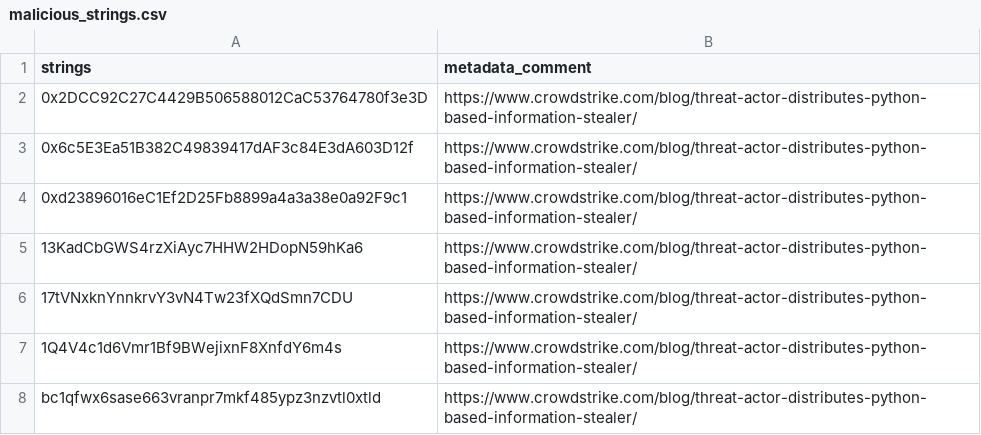
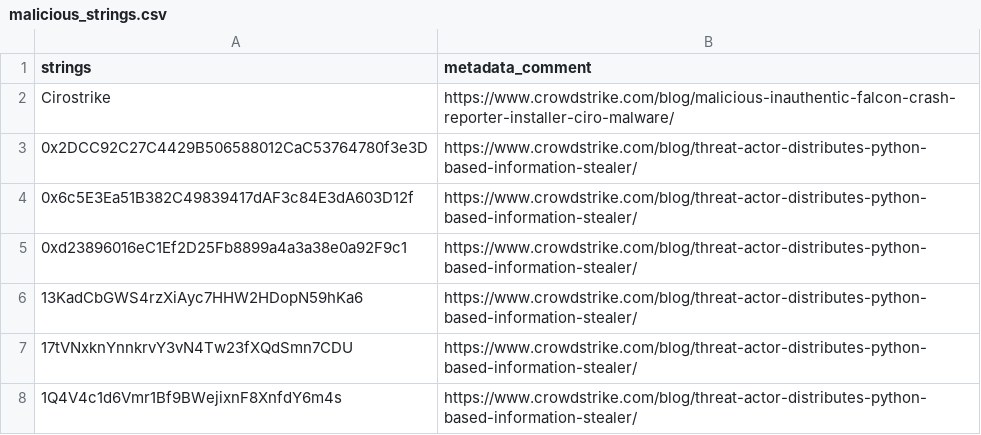
Before and after one commit to mthcht/Purpleteam, a CSV file: Detection/Threat Hunting/CROWDSTRIKE_BSOD_scams/IOCS/malicious_strings.csv, drawn as a sheet; only a part is shown; the shorter side is filled out with more unchanged rows; the diff names each change by its address in the sheet, - before the commit and + after, or states it on an @@ line.

Commit message:
Update malicious_strings.csv

```diff
--- a/Detection/Threat Hunting/CROWDSTRIKE_BSOD_scams/IOCS/malicious_strings.csv
+++ b/Detection/Threat Hunting/CROWDSTRIKE_BSOD_scams/IOCS/malicious_strings.csv
+row 2: Cirostrike | https://www.crowdstrike.com/blog/malicious-inauthentic-falcon-crash-reporter-installer-ciro-malware/
```
